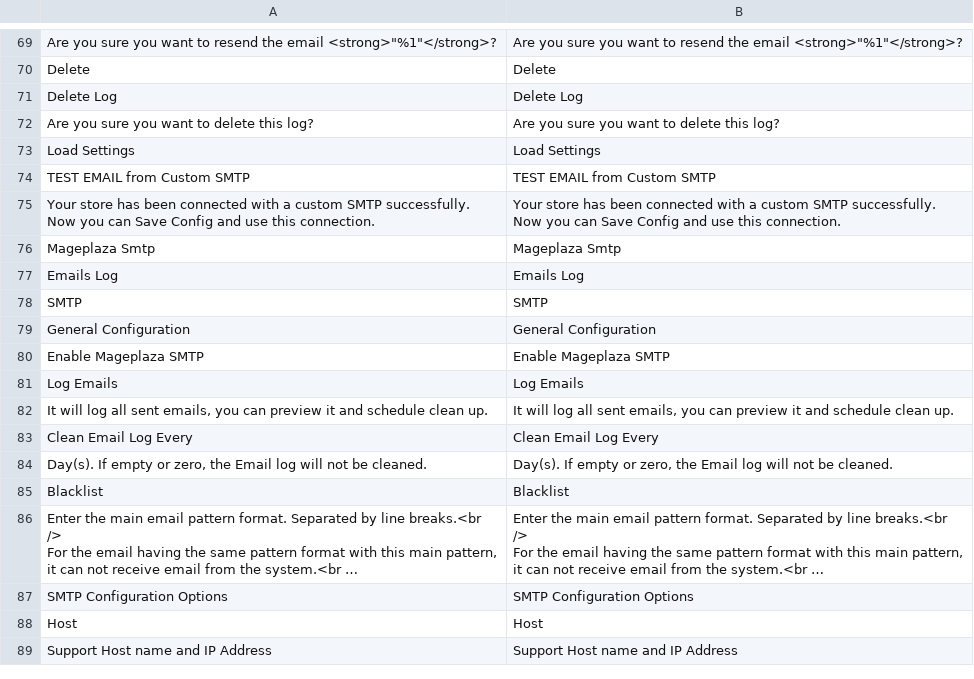
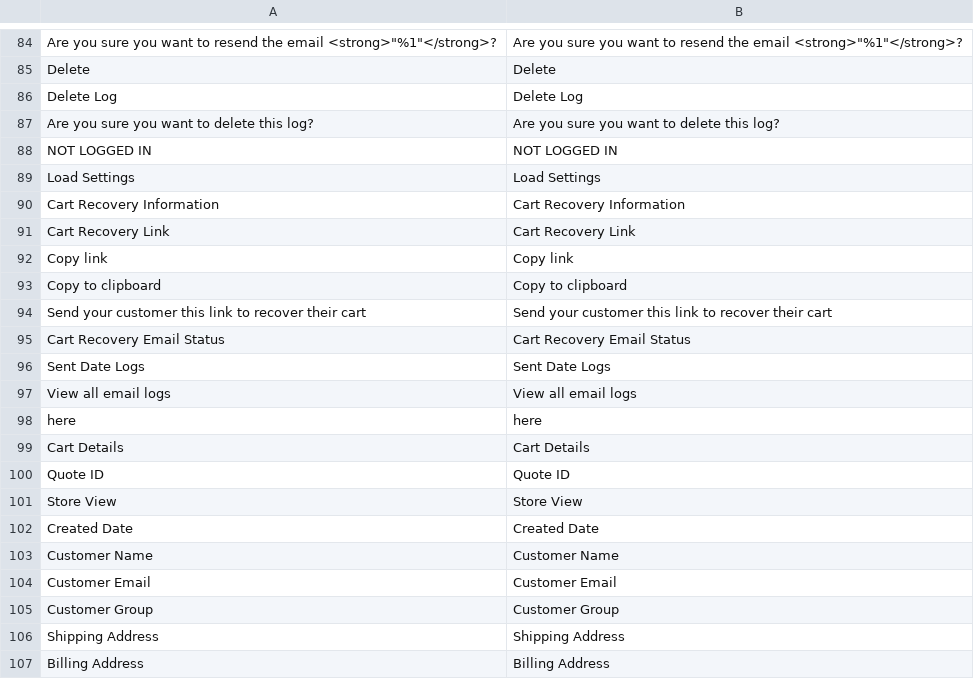
Before and after one commit to mageplaza/magento-2-smtp, a CSV file: i18n/en_US.csv, drawn as a sheet; only a part is shown, gaps mark what is left out; the shorter side is filled out with more unchanged rows; long unchanged cells end in …; the diff covers the shown part only; the diff names each change by its address in the sheet, - before the commit and + after, or states it on an @@ line.

Commit message:
Abandoned cart features

```diff
--- a/i18n/en_US.csv
+++ b/i18n/en_US.csv
+row 88: NOT LOGGED IN | NOT LOGGED IN
+row 90: Cart Recovery Information | Cart Recovery Information
+row 91: Cart Recovery Link | Cart Recovery Link
+row 92: Copy link | Copy link
+row 93: Copy to clipboard | Copy to clipboard
+row 94: Send your customer this link to recover their cart | Send your customer this link to recover their cart
+row 95: Cart Recovery Email Status | Cart Recovery Email Status
+row 96: Sent Date Logs | Sent Date Logs
+row 97: View all email logs | View all email logs
+row 98: here | here
+row 99: Cart Details | Cart Details
+row 100: Quote ID | Quote ID
+row 101: Store View | Store View
+row 102: Created Date | Created Date
+row 103: Customer Name | Customer Name
+row 104: Customer Email | Customer Email
+row 105: Customer Group | Customer Group
+row 106: Shipping Address | Shipping Address
+row 107: Billing Address | Billing Address
```
Also changed, not shown: 52 added rows and 7 moved rows elsewhere in this file, 38 other files.
